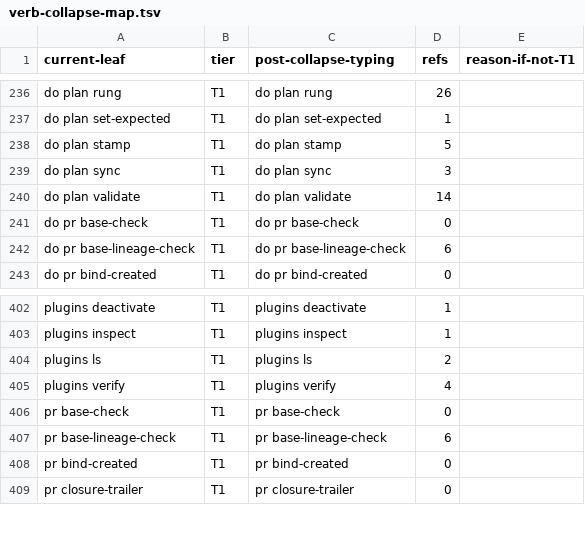
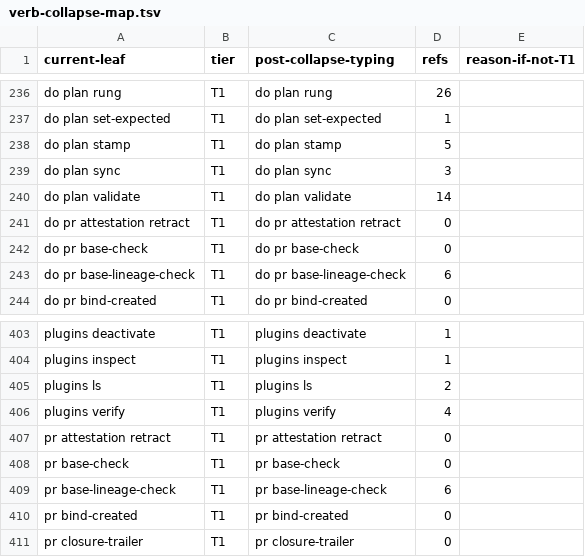
Before and after one commit to bllshttng/footnote, a TSV file: scripts/ci/verb-collapse-map.tsv, drawn as a sheet; only a part is shown, gaps mark what is left out; the diff names each change by its address in the sheet, - before the commit and + after, or states it on an @@ line.

Commit message:
fix(ci): allocate the retract action in the verb-collapse map
W3's 'do pr attestation retract' (both spellings, with and without the
do prefix) never got rows in verb-collapse-map.tsv, so the verb-surface
ratchet failed the smoke-rest shard the moment the earlier fail-fast
redes stopped masking it. Two T1 rows added, the pinned count 508 -> 510,
baseline regenerated (unchanged: the leaf set was already registered
there); ratchet green at 121 leaves and the collapse-map suite passes.

```diff
--- a/scripts/ci/verb-collapse-map.tsv
+++ b/scripts/ci/verb-collapse-map.tsv
+row 241: do pr attestation retract | T1 | do pr attestation retract | 0
+row 407: pr attestation retract | T1 | pr attestation retract | 0
```
Also changed, not shown: 1 other file.
